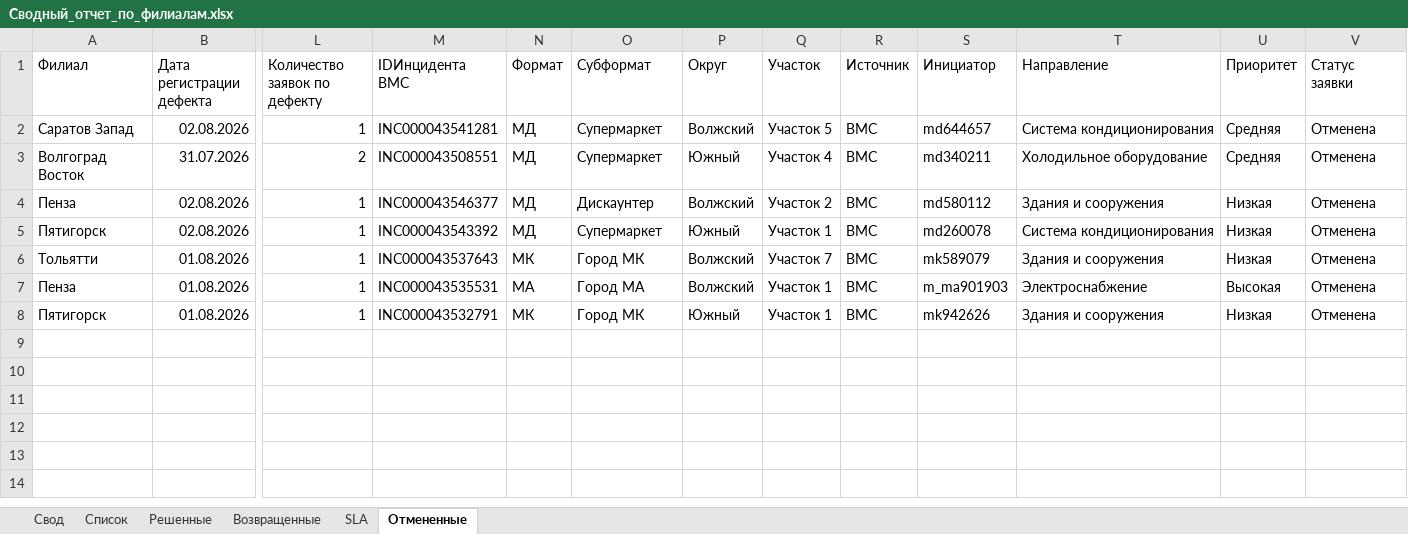
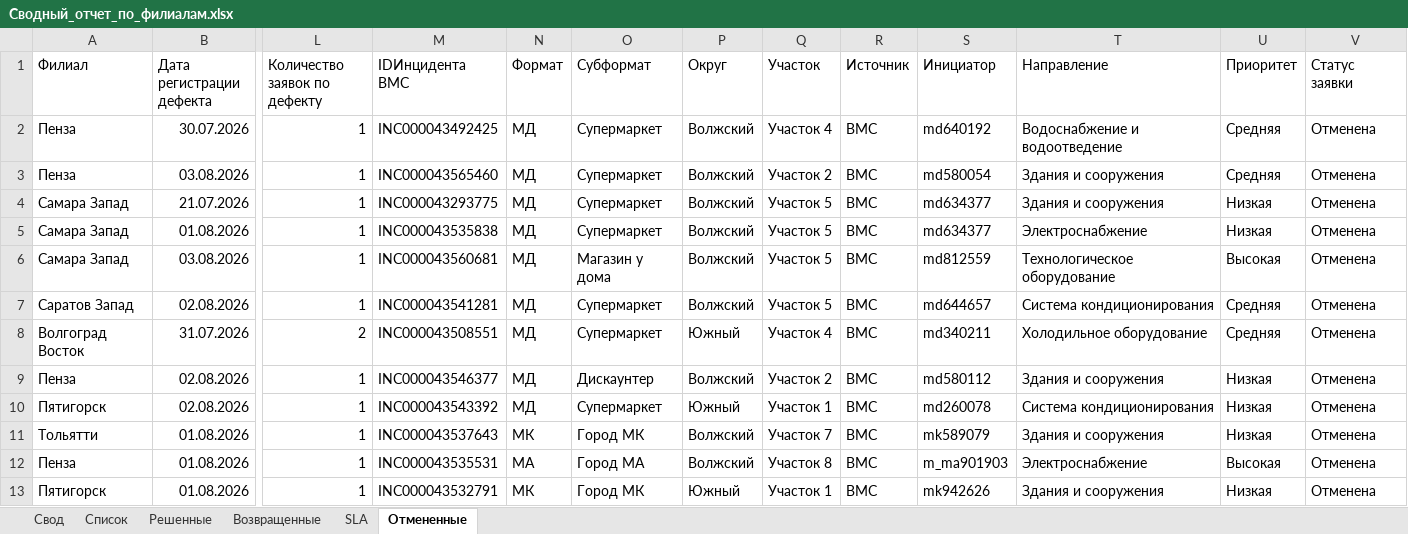
Before and after one commit to ssaa58/Maps, an Excel workbook: Сводный_отчет_по_филиалам.xlsx, sheet Отмененные, drawn as a sheet; only a part is shown, gaps mark what is left out; values as stored, in another font and other column widths than the file's, no borders; addresses are those after the commit; rows hold the shown columns only; the diff names each change by its address in the sheet, - before the commit and + after, or states it on an @@ line.

```diff
--- a/Сводный_отчет_по_филиалам.xlsx (sheet Отмененные)
+++ b/Сводный_отчет_по_филиалам.xlsx (sheet Отмененные)
+row 2: Пенза | 30.07.2026 | 1 | INC000043492425 | МД | Супермаркет | Волжский | Участок 4 | BMC | md640192 | Водоснабжение и водоотведение | Средняя | Отменена
+row 3: Пенза | 03.08.2026 | 1 | INC000043565460 | МД | Супермаркет | Волжский | Участок 2 | BMC | md580054 | Здания и сооружения | Средняя | Отменена
+row 4: Самара Запад | 21.07.2026 | 1 | INC000043293775 | МД | Супермаркет | Волжский | Участок 5 | BMC | md634377 | Здания и сооружения | Низкая | Отменена
+row 5: Самара Запад | 01.08.2026 | 1 | INC000043535838 | МД | Супермаркет | Волжский | Участок 5 | BMC | md634377 | Электроснабжение | Низкая | Отменена
+row 6: Самара Запад | 03.08.2026 | 1 | INC000043560681 | МД | Магазин у дома | Волжский | Участок 5 | BMC | md812559 | Технологическое оборудование | Высокая | Отменена
-Q12 (Участок): Участок 1
+Q12 (Участок): Участок 8
```
Also changed, not shown: sheet Решенные, sheet Список, sheet Свод, sheet Возвращенные, sheet SLA.
